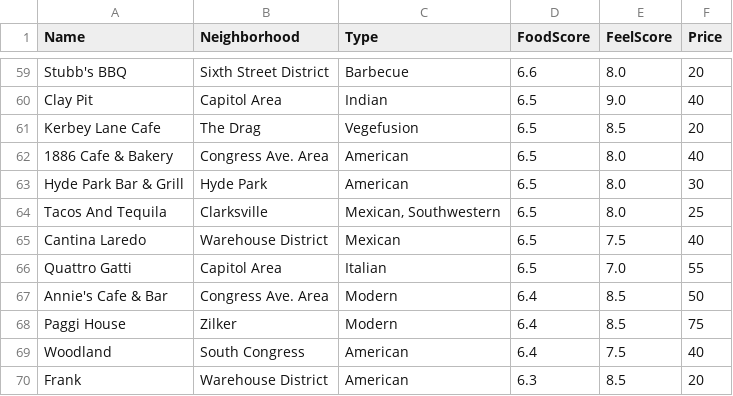
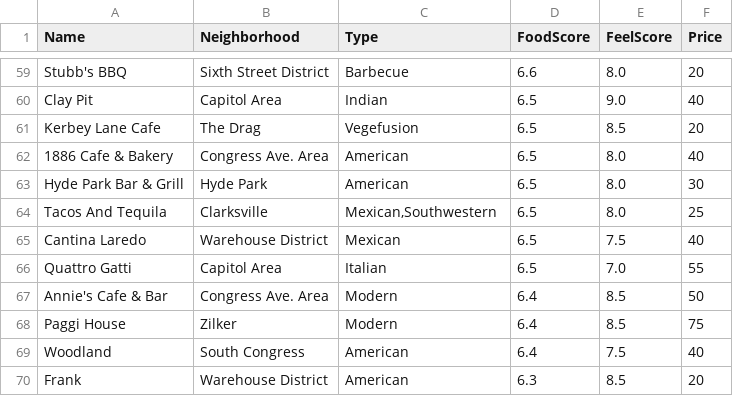
Before and after one commit to jgscott/STA371H_Spring2016, a CSV file: data/afc.csv, drawn as a sheet; only a part is shown, gaps mark what is left out; the diff covers the shown part only.

```diff
--- a/data/afc.csv
+++ b/data/afc.csv
@@ -63,3 +63,3 @@
 "Hyde Park Bar & Grill","Hyde Park","American","6.5","8.0","30"
-"Tacos And Tequila","Clarksville","Mexican, Southwestern","6.5","8.0","25"
+"Tacos And Tequila","Clarksville","Mexican,Southwestern","6.5","8.0","25"
 "Cantina Laredo","Warehouse District","Mexican","6.5","7.5","40"
```
Also changed, not shown: 18 edited cells elsewhere in this file, 9 other files.
